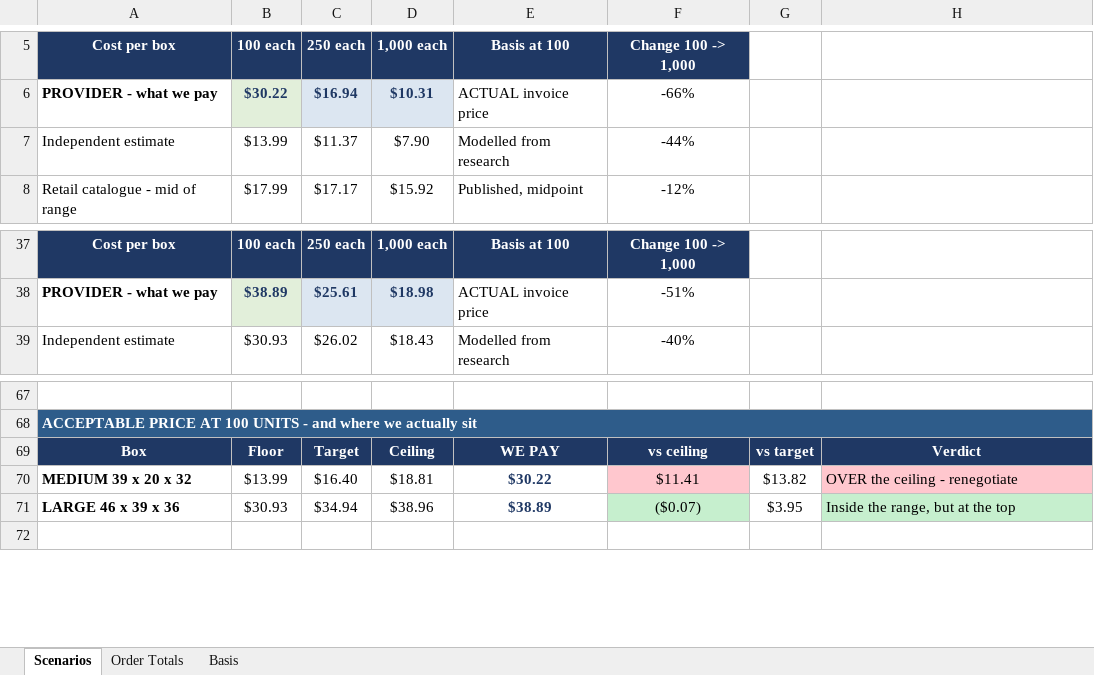
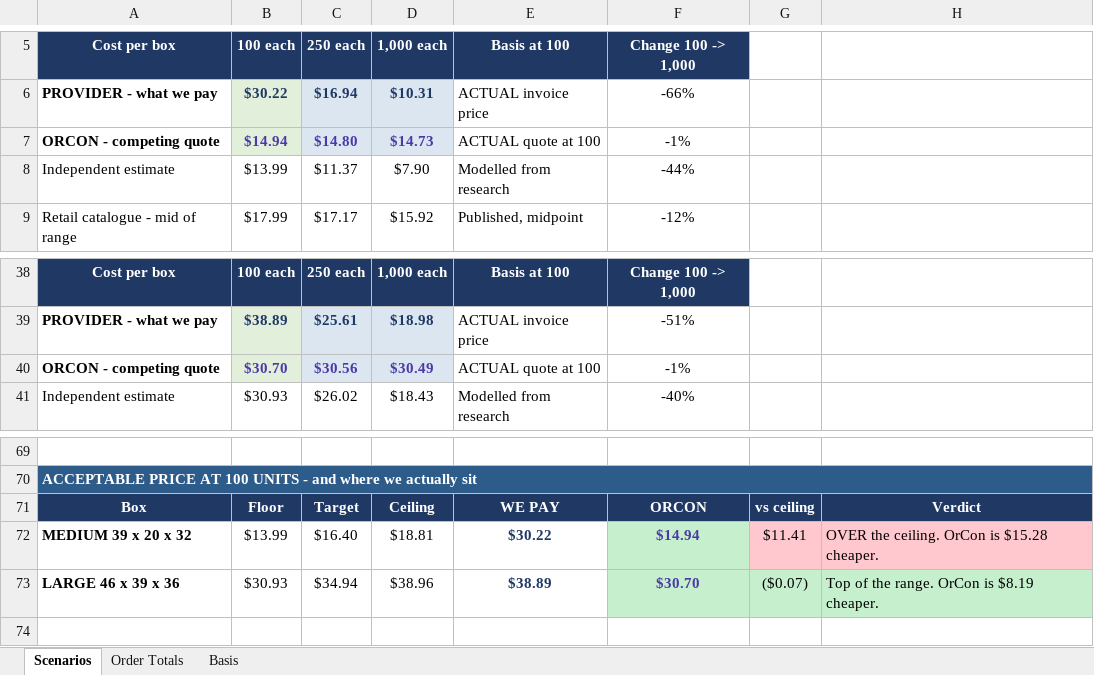
Before and after one commit to naviero1/Claude-Works, an Excel workbook: Corrugated_Cost_Comparison.xlsx, sheet Scenarios, drawn as a sheet; only a part is shown, gaps mark what is left out; values as stored, in another font and other column widths than the file's, no borders; charts and pictures not drawn; addresses are those after the commit; the diff names each change by its address in the sheet, - before the commit and + after, or states it on an @@ line.

```diff
--- a/Corrugated_Cost_Comparison.xlsx (sheet Scenarios)
+++ b/Corrugated_Cost_Comparison.xlsx (sheet Scenarios)
+row 7: ORCON - competing quote | $14.94 | $14.80 | $14.73 | ACTUAL quote at 100 | -1%
+row 40: ORCON - competing quote | $30.70 | $30.56 | $30.49 | ACTUAL quote at 100 | -1%
-F71 (Change 100 -> 1,000): vs ceiling
+F71 (Change 100 -> 1,000): ORCON
-G71: vs target
+G71: vs ceiling
-F72 (Change 100 -> 1,000): $11.41
+F72 (Change 100 -> 1,000): $14.94
-F72 fill: #FFC7CE
+F72 fill: #C6EFCE
@@ F72:F73 bold: off → on, text colour: black → #4A3AA7 @@
-G72: $13.82
+G72: $11.41
-G72 fill: none
+G72 fill: #FFC7CE
-H72: OVER the ceiling - renegotiate
+H72: OVER the ceiling. OrCon is $15.28 cheaper.
-F73 (Change 100 -> 1,000): ($0.07)
+F73 (Change 100 -> 1,000): $30.70
-G73: $3.95
+G73: ($0.07)
-G73 fill: none
+G73 fill: #C6EFCE
-H73: Inside the range, but at the top
+H73: Top of the range. OrCon is $8.19 cheaper.
```
Also changed, not shown: sheet Order Totals, sheet Basis, formulas that keep their value, charts or pictures, 1 other file.
